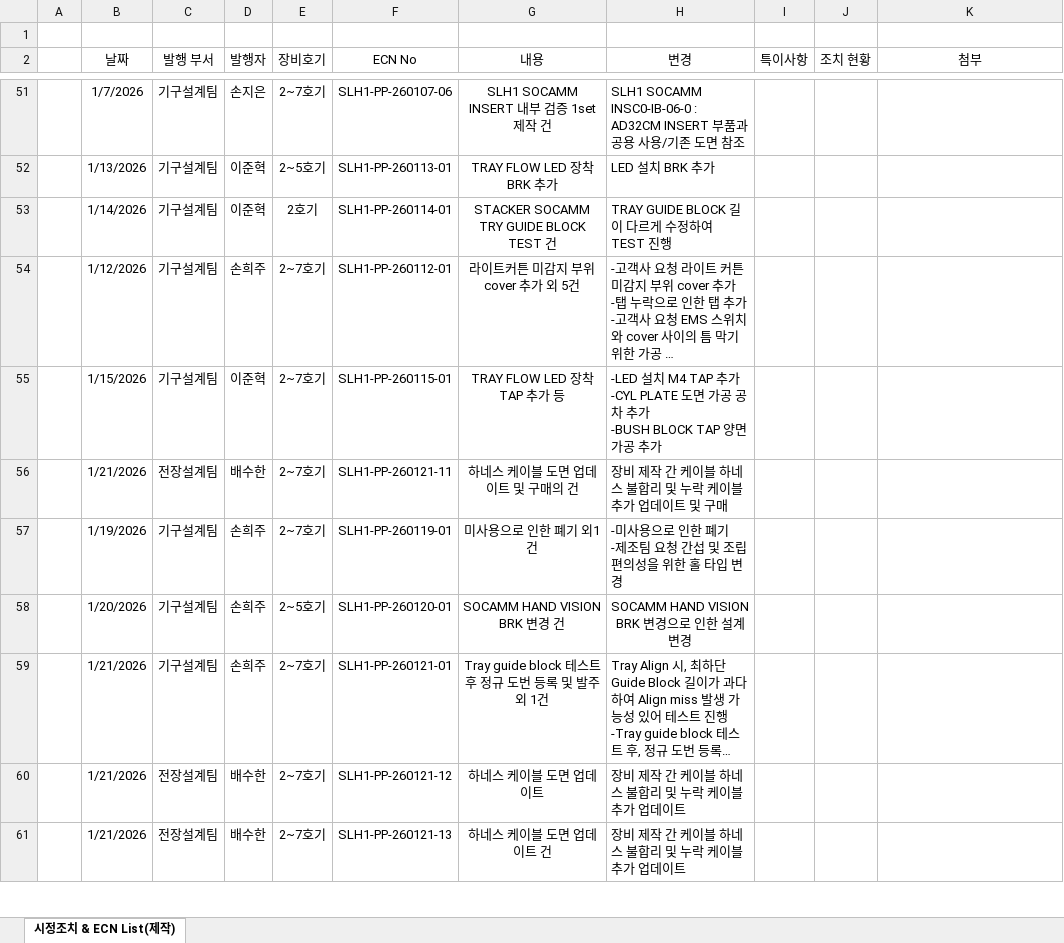
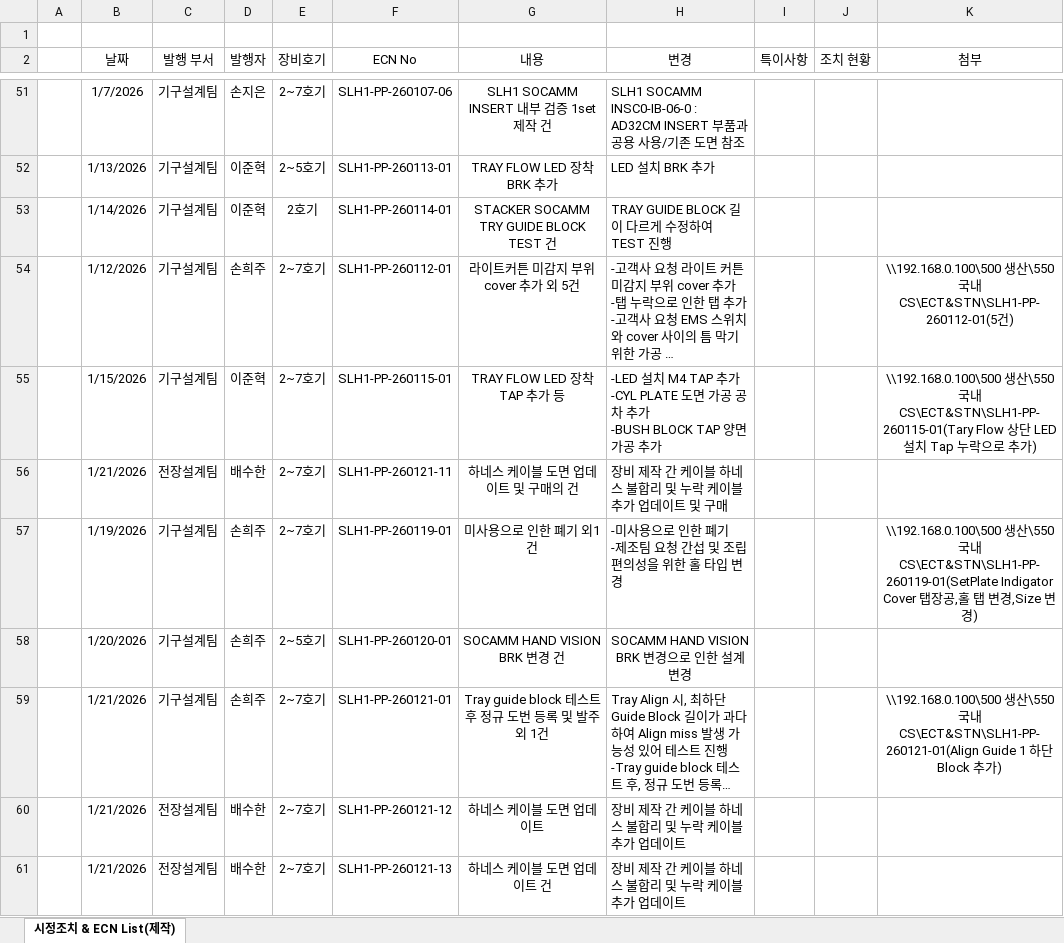
Before and after one commit to Saltlightchoi/my-work-log, an Excel workbook: data/ECN/ECN_STN_Master(SLH1).xlsx, sheet 시정조치 & ECN List(제작), drawn as a sheet; only a part is shown, gaps mark what is left out; long unchanged cells end in …; values as stored, in another font and other column widths than the file's, no borders; the diff names each change by its address in the sheet, - before the commit and + after, or states it on an @@ line.

Commit message:
Dashboard Update: ECN (SLH1-전체)

```diff
--- a/data/ECN/ECN_STN_Master(SLH1).xlsx (sheet 시정조치 & ECN List(제작))
+++ b/data/ECN/ECN_STN_Master(SLH1).xlsx (sheet 시정조치 & ECN List(제작))
-K54 (첨부): (empty)
+K54 (첨부): \\192.168.0.100\500 생산\550 국내CS\ECT&STN\SLH1-PP-260112-01(5건)
-K55 (첨부): (empty)
+K55 (첨부): \\192.168.0.100\500 생산\550 국내CS\ECT&STN\SLH1-PP-260115-01(Tary Flow 상단 LED 설치 Tap 누락으로 추가)
-K57 (첨부): (empty)
+K57 (첨부): \\192.168.0.100\500 생산\550 국내CS\ECT&STN\SLH1-PP-260119-01(SetPlate Indigator Cover 탭장공,홀 탭 변경,Size 변경)
-K59 (첨부): (empty)
+K59 (첨부): \\192.168.0.100\500 생산\550 국내CS\ECT&STN\SLH1-PP-260121-01(Align Guide 1 하단 Block 추가)
```
